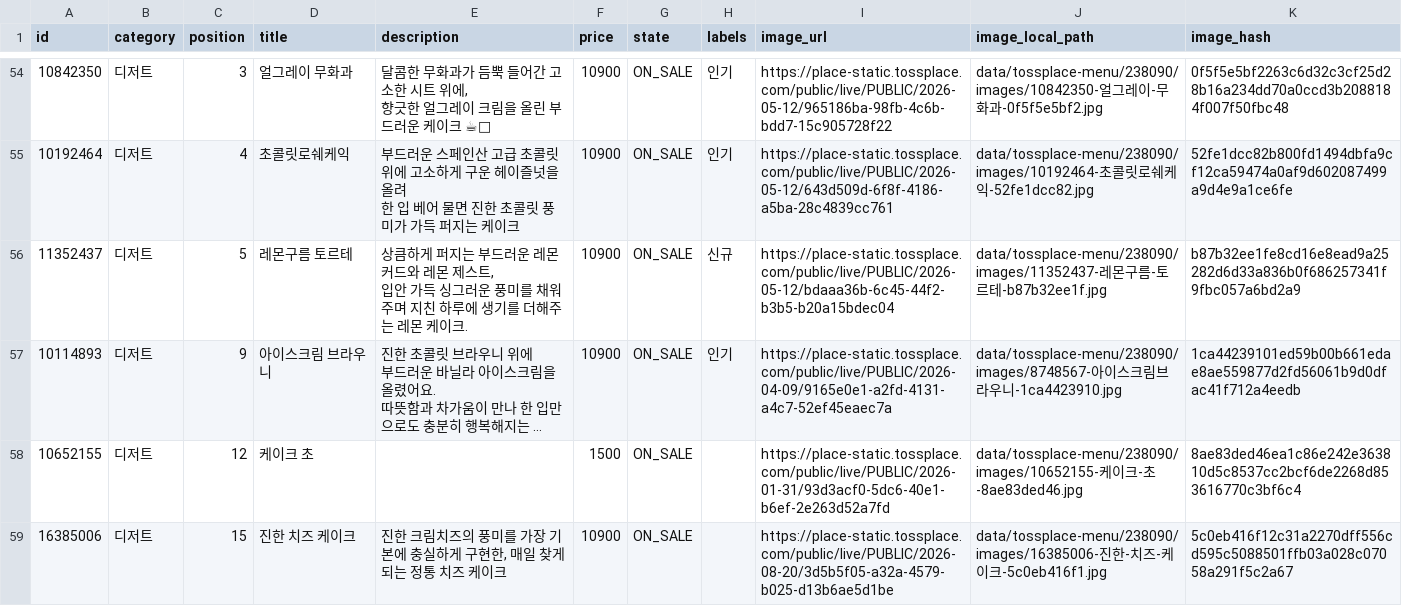
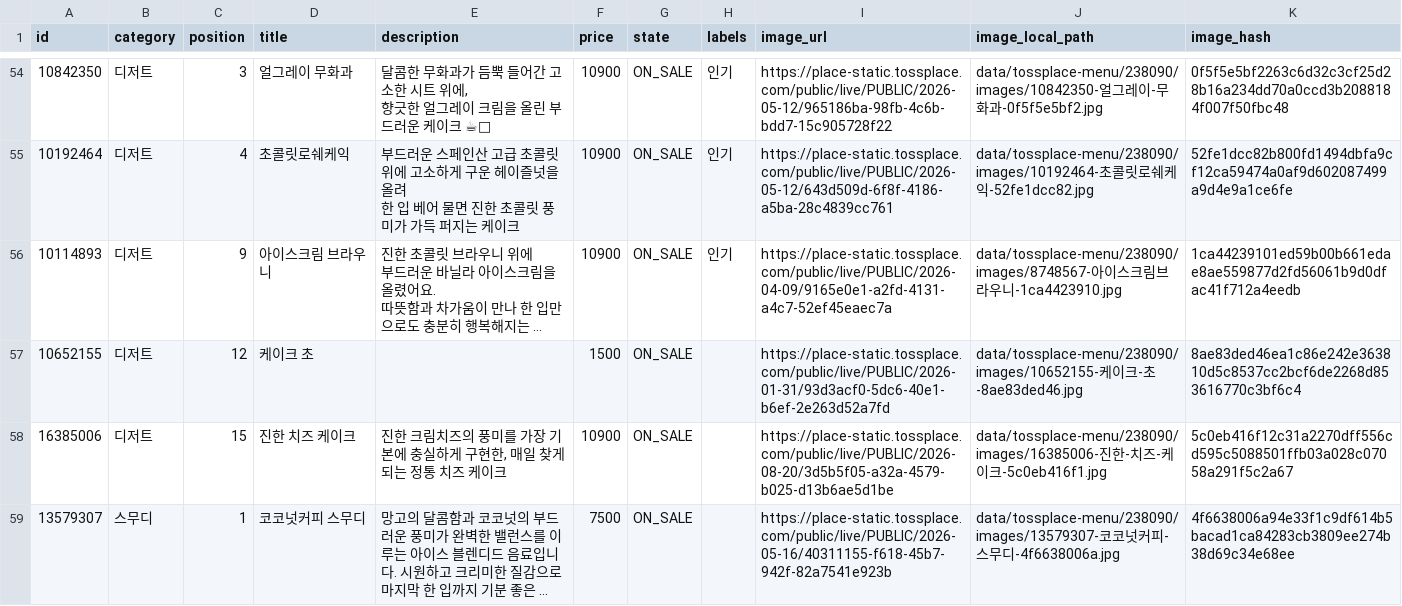
Before and after one commit to kimcanal/clumiuniverse, a CSV file: data/tossplace-menu/238090/menu.csv, drawn as a sheet; only a part is shown, gaps mark what is left out; the shorter side is filled out with more unchanged rows; long unchanged cells end in …; ↵ is a line break in a cell; the diff names each change by its address in the sheet, - before the commit and + after, or states it on an @@ line.

```diff
--- a/data/tossplace-menu/238090/menu.csv
+++ b/data/tossplace-menu/238090/menu.csv
-row 56: 11352437 | 디저트 | 5 | 레몬구름 토르테 | 상큼하게 퍼지는 부드러운 레몬 커드와 레몬 제스트, ↵ 입안 가득 싱그러운 풍미를 채워주며 지친 하루에 생기를 더해주는 레몬 케이크. | 10900 | ON_SALE | 신규 | https://place-static.tossplace.com/public/live/PUBLIC/2026-05-12/bdaaa36b-6c45-44f2-b3b5-b20a15bdec04 | data/tossplace-menu/238090/images/11352437-레몬구름-토르테-b87b32ee1f.jpg | b87b32ee1fe8cd16e8ead9a25282d6d33a836b0f686257341f9fbc057a6bd2a9
```
Also changed, not shown: 3 other files.
